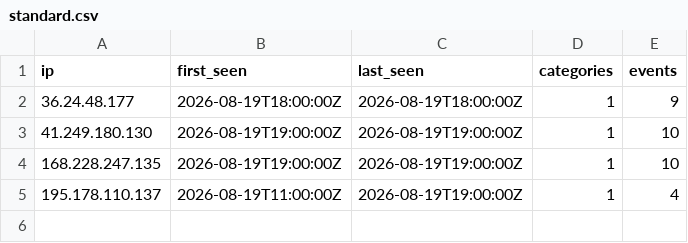
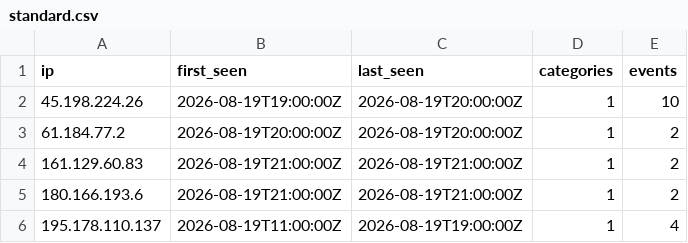
Before and after one commit to brandontroidl/blocklist, a CSV file: standard.csv, drawn as a sheet.

```diff
--- a/standard.csv
+++ b/standard.csv
@@ -1,5 +1,6 @@
 ip,first_seen,last_seen,categories,events
-36.24.48.177,2026-08-19T18:00:00Z,2026-08-19T18:00:00Z,1,9
-41.249.180.130,2026-08-19T19:00:00Z,2026-08-19T19:00:00Z,1,10
-168.228.247.135,2026-08-19T19:00:00Z,2026-08-19T19:00:00Z,1,10
+45.198.224.26,2026-08-19T19:00:00Z,2026-08-19T20:00:00Z,1,10
+61.184.77.2,2026-08-19T20:00:00Z,2026-08-19T20:00:00Z,1,2
+161.129.60.83,2026-08-19T21:00:00Z,2026-08-19T21:00:00Z,1,2
+180.166.193.6,2026-08-19T21:00:00Z,2026-08-19T21:00:00Z,1,2
 195.178.110.137,2026-08-19T11:00:00Z,2026-08-19T19:00:00Z,1,4
```
Also changed, not shown: 19 other files.
